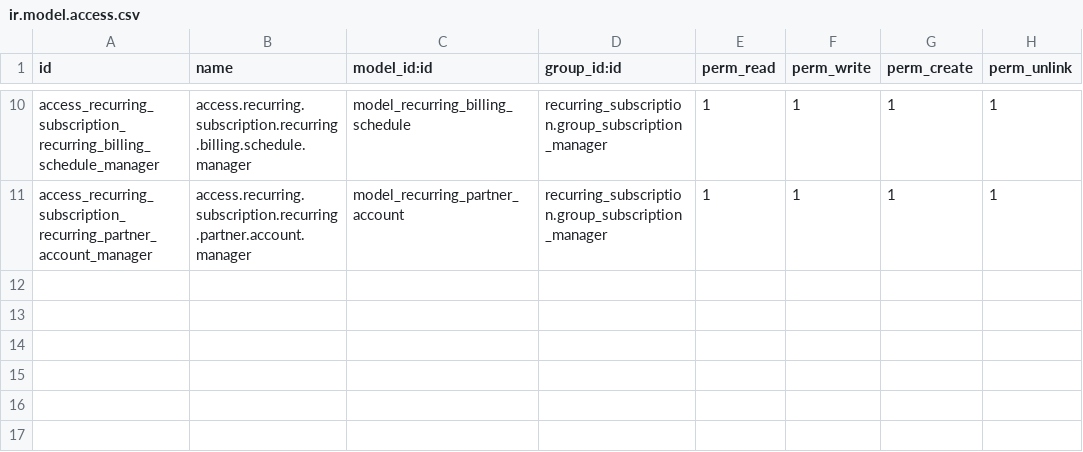
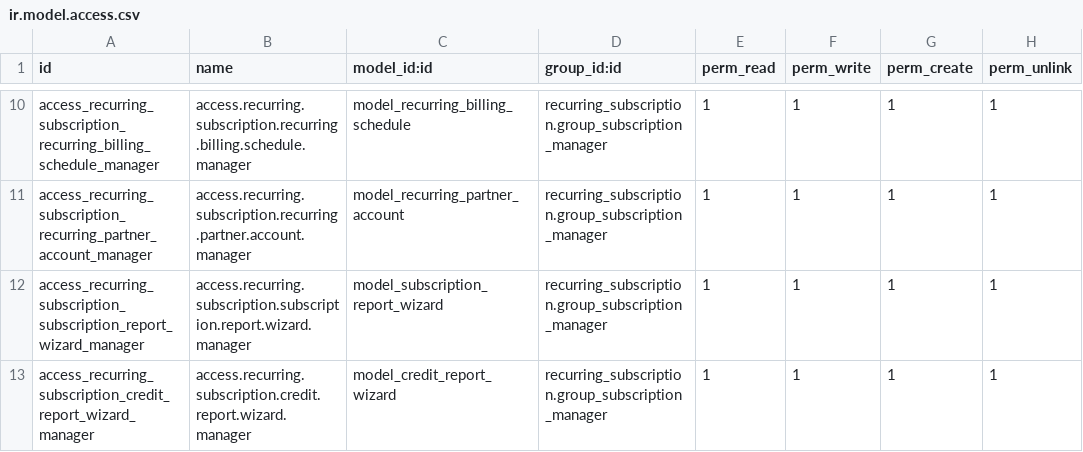
Before and after one commit to Abinjoshua/odoo-recurring, a CSV file: security/ir.model.access.csv, drawn as a sheet; only a part is shown, gaps mark what is left out.

```diff
--- a/security/ir.model.access.csv
+++ b/security/ir.model.access.csv
@@ -11 +11,3 @@ access_recurring_subscription_recurring_billing_schedule_manager,access.recurrin
 access_recurring_subscription_recurring_partner_account_manager,access.recurring.subscription.recurring.partner.account.manager,model_recurring_partner_account,recurring_subscription.group_subscription_manager,1,1,1,1
+access_recurring_subscription_subscription_report_wizard_manager,access.recurring.subscription.subscription.report.wizard.manager,model_subscription_report_wizard,recurring_subscription.group_subscription_manager,1,1,1,1
+access_recurring_subscription_credit_report_wizard_manager,access.recurring.subscription.credit.report.wizard.manager,model_credit_report_wizard,recurring_subscription.group_subscription_manager,1,1,1,1
```
Also changed, not shown: 19 other files.
